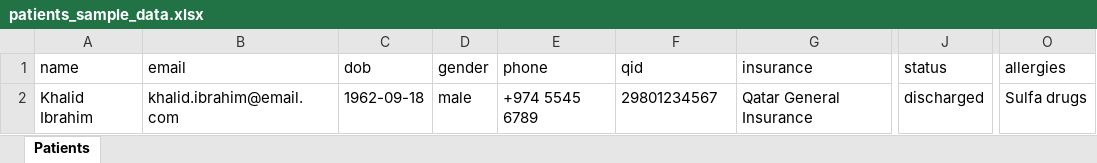
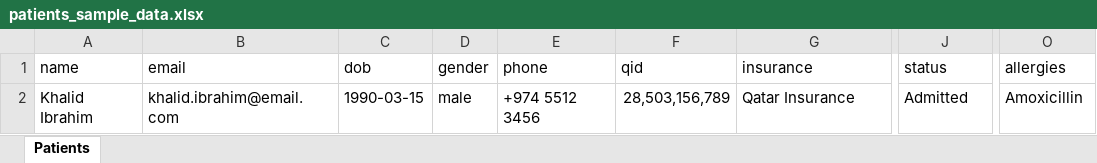
Before and after one commit to appdevmate/hospital, an Excel workbook: seeders/patients_sample_data.xlsx, sheet Patients, drawn as a sheet; only a part is shown, gaps mark what is left out; values as stored, in another font and other column widths than the file's, no borders; the diff names each change by its address in the sheet, - before the commit and + after, or states it on an @@ line.

```diff
--- a/seeders/patients_sample_data.xlsx (sheet Patients)
+++ b/seeders/patients_sample_data.xlsx (sheet Patients)
-C2 (dob): 1962-09-18
+C2 (dob): 1990-03-15
-E2 (phone): +974 5545 6789
+E2 (phone): +974 5512 3456
-F2 (qid): 29801234567
+F2 (qid): 28,503,156,789
-G2 (insurance): Qatar General Insurance
+G2 (insurance): Qatar Insurance
-J2 (status): discharged
+J2 (status): Admitted
-O2 (allergies): Sulfa drugs
+O2 (allergies): Amoxicillin
```
Also changed, not shown: seeders/doctors_sample_data.xlsx, 42 other files.
